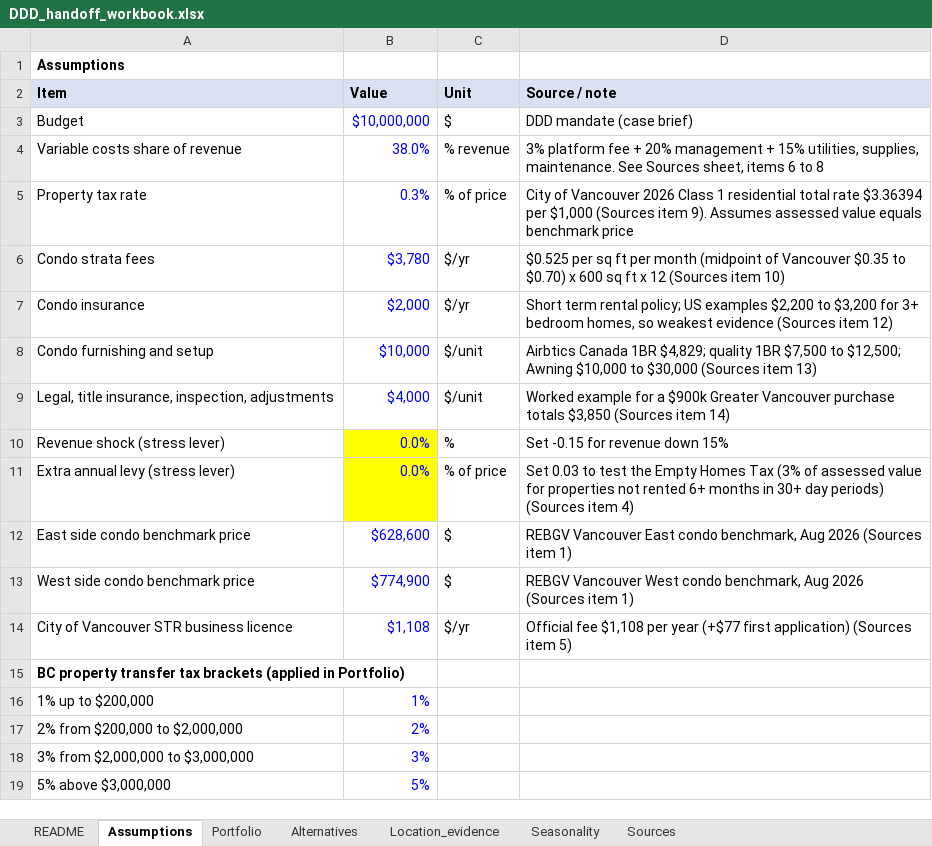
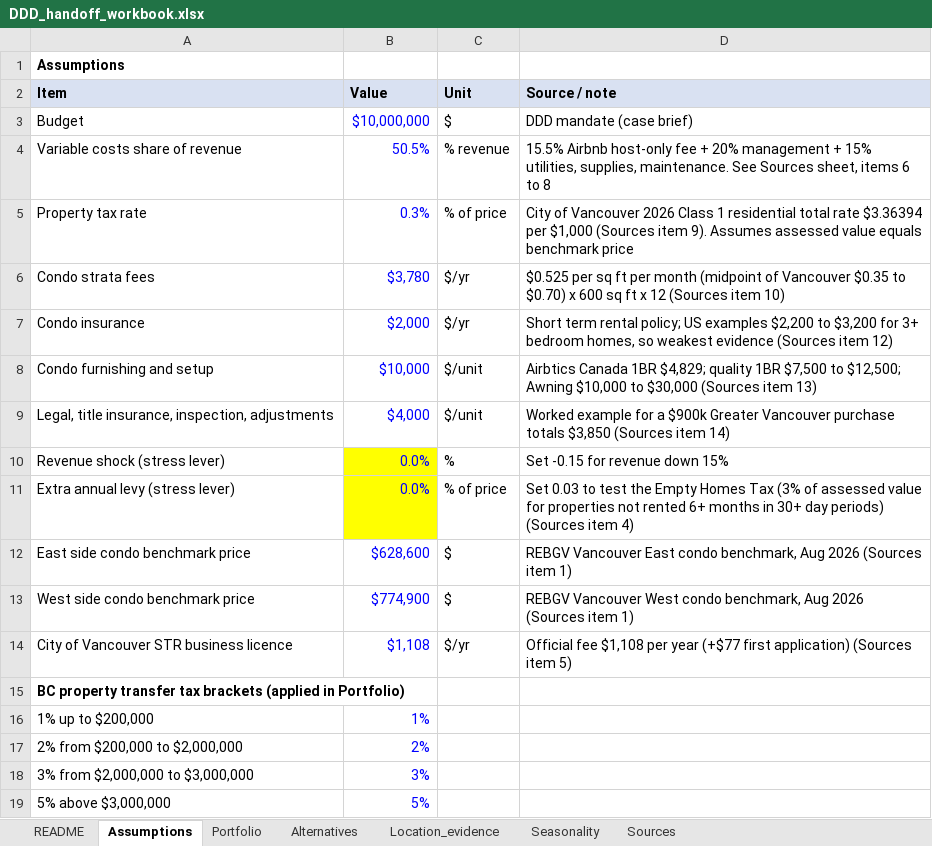
Before and after one commit to ellentran680/DataJam-2026, an Excel workbook: workbook/DDD_handoff_workbook.xlsx, sheet Assumptions, drawn as a sheet; values as stored, in another font and other column widths than the file's, no borders; the diff names each change by its address in the sheet, - before the commit and + after, or states it on an @@ line.

Commit message:
Update analysis assumptions and reproducible deliverables

```diff
--- a/workbook/DDD_handoff_workbook.xlsx (sheet Assumptions)
+++ b/workbook/DDD_handoff_workbook.xlsx (sheet Assumptions)
-B4 (Value): 38.0%
+B4 (Value): 50.5%
-D4 (Source / note): 3% platform fee +…
+D4 (Source / note): 15.5% Airbnb host-only fee +…
```
Also changed, not shown: sheet Location_evidence, sheet Alternatives, sheet Portfolio, sheet Sources, 20 other files.
